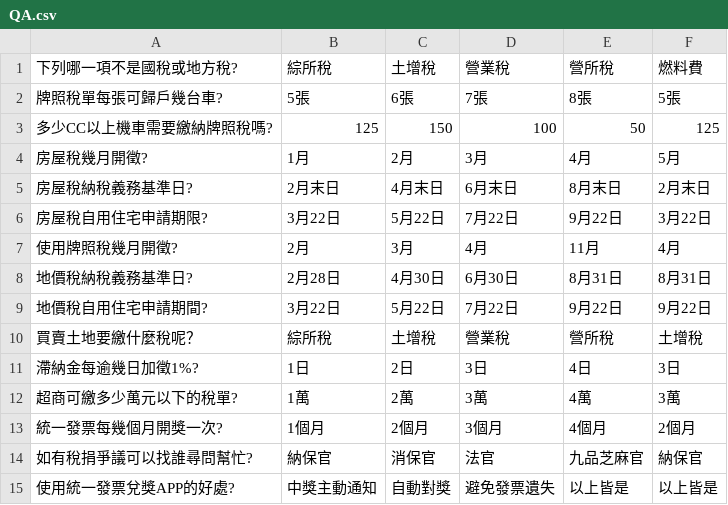
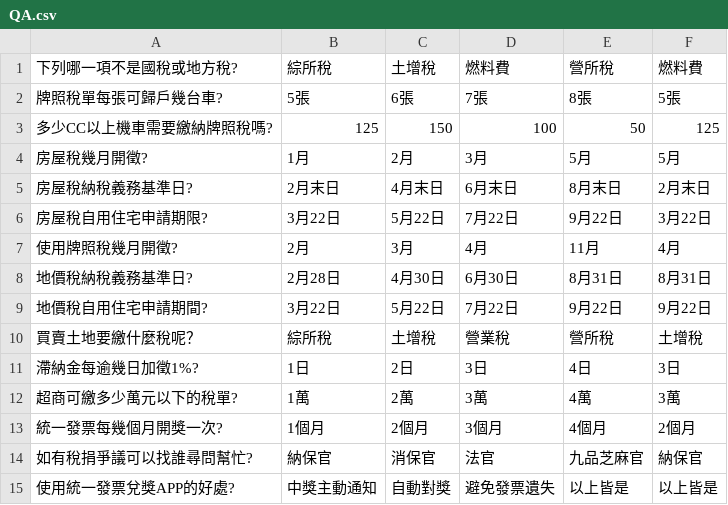
Before and after one commit to taiwanteam/boat, a CSV file: QA/QA.csv, drawn as a sheet; the diff names each change by its address in the sheet, - before the commit and + after, or states it on an @@ line.

Commit message:
Update QA.csv

```diff
--- a/QA/QA.csv
+++ b/QA/QA.csv
-D1: 營業稅
+D1: 燃料費
-E4: 4月
+E4: 5月
```
